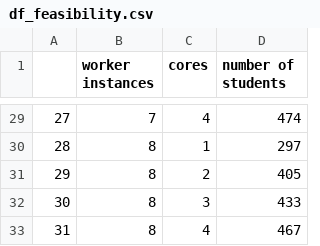
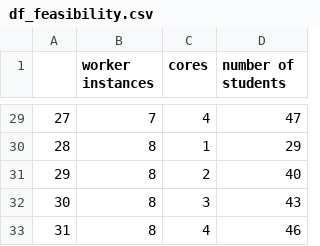
Before and after one commit to ghcsung/205_makerspace, a CSV file: performance_evaluation/df_feasibility.csv, drawn as a sheet; only a part is shown, gaps mark what is left out; the diff covers the shown part only.

```diff
--- a/performance_evaluation/df_feasibility.csv
+++ b/performance_evaluation/df_feasibility.csv
@@ -29,5 +29,5 @@
-27,7,4,474
-28,8,1,297
-29,8,2,405
-30,8,3,433
-31,8,4,467
+27,7,4,47
+28,8,1,29
+29,8,2,40
+30,8,3,43
+31,8,4,46
```
Also changed, not shown: 27 edited cells elsewhere in this file, 4 other files.
